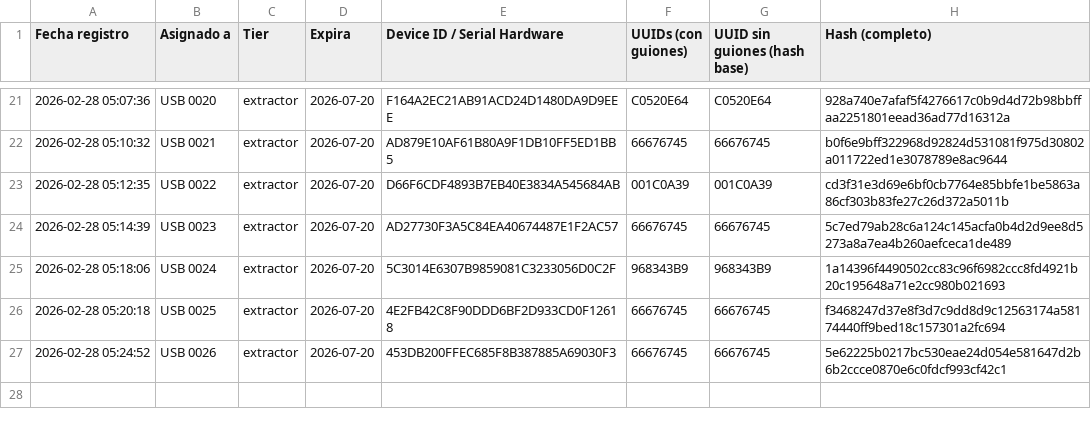
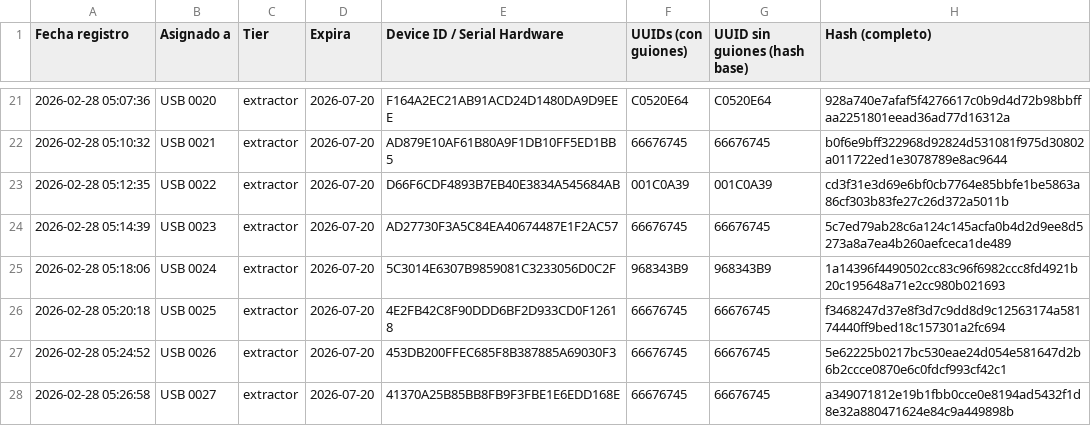
Before and after one commit to danielm0101/verificador-registro, a CSV file: historial_registros.csv, drawn as a sheet; only a part is shown, gaps mark what is left out.

Commit message:
Update historial: 2026-02-28T05:27:01.837Z

```diff
--- a/historial_registros.csv
+++ b/historial_registros.csv
@@ -27 +27,2 @@
 "2026-02-28 05:24:52","USB 0026","extractor","2026-07-20","453DB200FFEC685F8B387885A69030F3","66676745","66676745","5e62225b0217bc530eae24d054e581647d2b6b2ccce0870e6c0fdcf993cf42c1"
+"2026-02-28 05:26:58","USB 0027","extractor","2026-07-20","41370A25B85BB8FB9F3FBE1E6EDD168E","66676745","66676745","a349071812e19b1fbb0cce0e8194ad5432f1d8e32a880471624e84c9a449898b"
```
